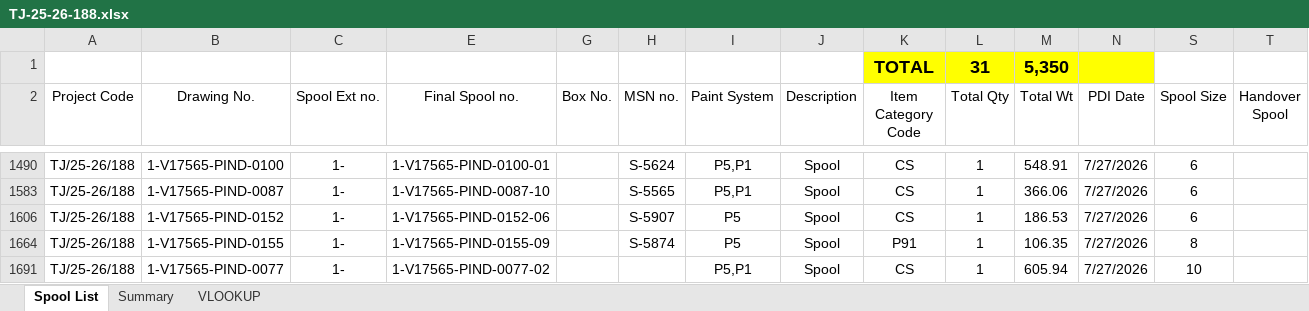
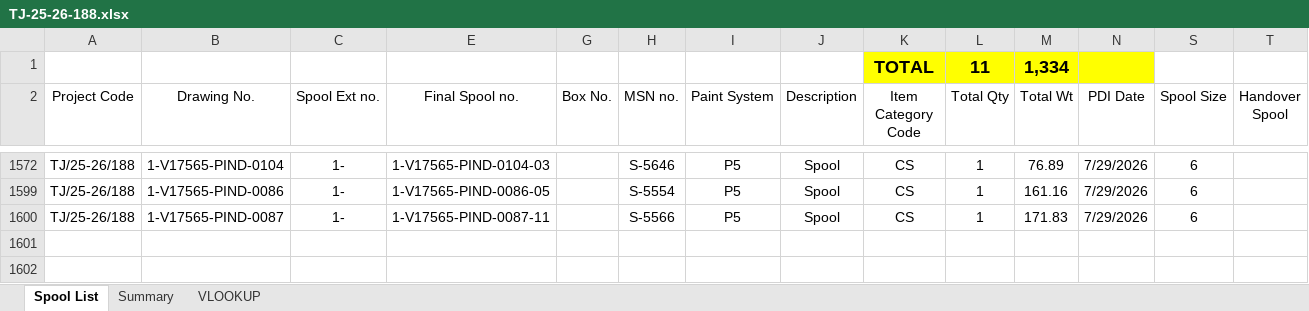
Before and after one commit to rohitkr99-dev/live-spool-status, an Excel workbook: data/upload/packing/TJ-25-26-188.xlsx, sheet Spool List, drawn as a sheet; only a part is shown, gaps mark what is left out; values as stored, in another font and other column widths than the file's, no borders; table styles not drawn; removed rows and columns are numbered as before the commit, all else as after; rows hold the shown columns only; the diff covers the shown part only; the diff names each change by its address in the sheet, - before the commit and + after, or states it on an @@ line.

```diff
--- a/data/upload/packing/TJ-25-26-188.xlsx (sheet Spool List)
+++ b/data/upload/packing/TJ-25-26-188.xlsx (sheet Spool List)
-row 1:  |  |  |  |  |  |  |  | TOTAL | 31 | 5,350
+row 1:  |  |  |  |  |  |  |  | TOTAL | 11 | 1,334
-B1572 (Drawing No.): 1-V17565-PIND-0100
+B1572 (Drawing No.): 1-V17565-PIND-0104
-E1572 (Final Spool no.): 1-V17565-PIND-0100-01
+E1572 (Final Spool no.): 1-V17565-PIND-0104-03
-H1572 (MSN no.): S-5624
+H1572 (MSN no.): S-5646
-I1572 (Paint System): P5,P1
+I1572 (Paint System): P5
-M1572 (Total Wt): 548.91
+M1572 (Total Wt): 76.89
-N1572 (PDI Date): 7/27/2026
+N1572 (PDI Date): 7/29/2026
-B1599 (Drawing No.): 1-V17565-PIND-0087
+B1599 (Drawing No.): 1-V17565-PIND-0086
-E1599 (Final Spool no.): 1-V17565-PIND-0087-10
+E1599 (Final Spool no.): 1-V17565-PIND-0086-05
-H1599 (MSN no.): S-5565
+H1599 (MSN no.): S-5554
-I1599 (Paint System): P5,P1
+I1599 (Paint System): P5
-M1599 (Total Wt): 366.06
+M1599 (Total Wt): 161.16
-N1599:N1600 (PDI Date): 7/27/2026
+N1599:N1600 (PDI Date): 7/29/2026
-B1600 (Drawing No.): 1-V17565-PIND-0152
+B1600 (Drawing No.): 1-V17565-PIND-0087
-E1600 (Final Spool no.): 1-V17565-PIND-0152-06
+E1600 (Final Spool no.): 1-V17565-PIND-0087-11
-H1600 (MSN no.): S-5907
+H1600 (MSN no.): S-5566
-M1600 (Total Wt): 186.53
+M1600 (Total Wt): 171.83
@@ row 1664 hidden: TJ/25-26/188 | 1-V17565-PIND-0155 | 1- | 1-V17565-PIND-0155-09 |  | S-5874 | P5 | Spool | P91 | 1 | 106.35 | 7/27/2026 | 8 @@
@@ row 1691 hidden: TJ/25-26/188 | 1-V17565-PIND-0077 | 1- | 1-V17565-PIND-0077-02 |  |  | P5,P1 | Spool | CS | 1 | 605.94 | 7/27/2026 | 10 @@
```
Also changed, not shown: 18 hidden or unhidden rows and 45 edited cells elsewhere in this sheet, sheet VLOOKUP, hidden cells, 6 other files.
